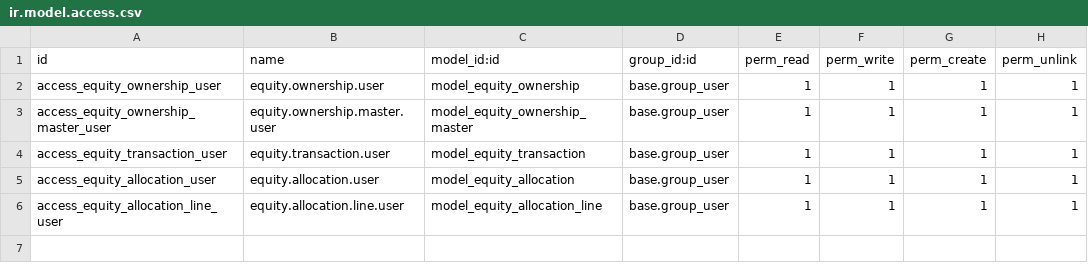
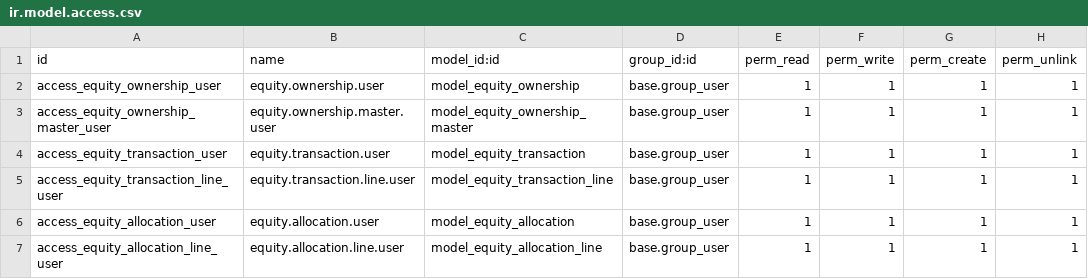
Before and after one commit to Eng-Mohamedkhaled/cw_accounting, a CSV file: cw_equity_management/security/ir.model.access.csv, drawn as a sheet; the diff names each change by its address in the sheet, - before the commit and + after, or states it on an @@ line.

```diff
--- a/cw_equity_management/security/ir.model.access.csv
+++ b/cw_equity_management/security/ir.model.access.csv
+row 5: access_equity_transaction_line_user | equity.transaction.line.user | model_equity_transaction_line | base.group_user | 1 | 1 | 1 | 1
```
Also changed, not shown: 12 other files.
